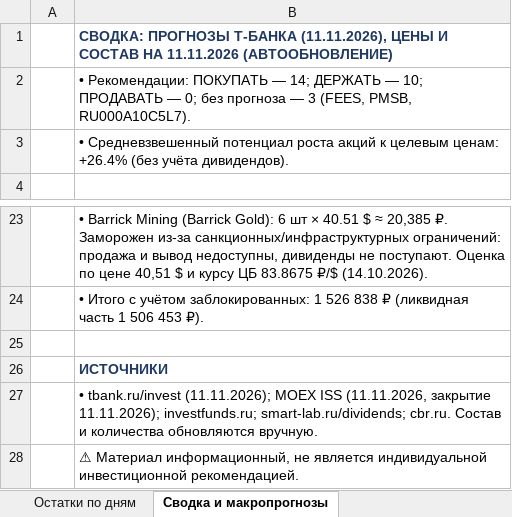
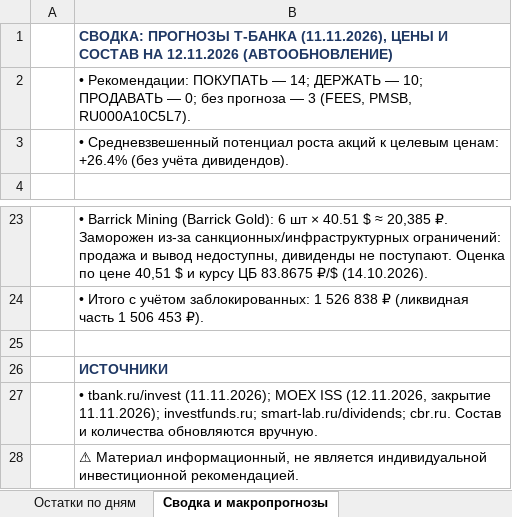
Before and after one commit to Edsonssss/pf-site-1b1590de4c, an Excel workbook: Портфель_и_прогнозы_ТБанк.xlsx, sheet Сводка и макропрогнозы, drawn as a sheet; only a part is shown, gaps mark what is left out; values as stored, in another font and other column widths than the file's, no borders; the diff names each change by its address in the sheet, - before the commit and + after, or states it on an @@ line.

```diff
--- a/Портфель_и_прогнозы_ТБанк.xlsx (sheet Сводка и макропрогнозы)
+++ b/Портфель_и_прогнозы_ТБанк.xlsx (sheet Сводка и макропрогнозы)
-B1: …СОСТАВ НА 11.11.2026 (АВТООБНОВЛЕНИЕ)
+B1: …СОСТАВ НА 12.11.2026 (АВТООБНОВЛЕНИЕ)
-B27: …MOEX ISS (11.11.2026, закрытие 11.11.2026);…
+B27: …MOEX ISS (12.11.2026, закрытие 11.11.2026);…
```
Also changed, not shown: sheet Остатки по дням, sheet Портфель и прогнозы, charts or pictures, 4 other files.
